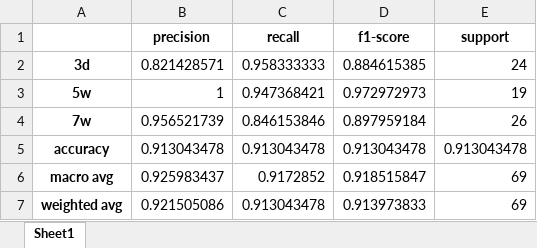
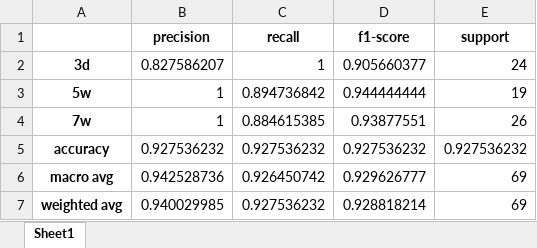
Before and after one commit to maurocolapso/Pazmino_TsetseMIRS_2023, an Excel workbook: results/tables/accuracy_age_females_head.xlsx, sheet Sheet1, drawn as a sheet; values as stored, in another font and other column widths than the file's, no borders; the diff names each change by its address in the sheet, - before the commit and + after, or states it on an @@ line.

```diff
--- a/results/tables/accuracy_age_females_head.xlsx (sheet Sheet1)
+++ b/results/tables/accuracy_age_females_head.xlsx (sheet Sheet1)
-B2 (precision): 0.821428571
+B2 (precision): 0.827586207
-C2 (recall): 0.958333333
+C2 (recall): 1
-D2 (f1-score): 0.884615385
+D2 (f1-score): 0.905660377
-C3 (recall): 0.947368421
+C3 (recall): 0.894736842
-D3 (f1-score): 0.972972973
+D3 (f1-score): 0.944444444
-B4 (precision): 0.956521739
+B4 (precision): 1
-C4 (recall): 0.846153846
+C4 (recall): 0.884615385
-D4 (f1-score): 0.897959184
+D4 (f1-score): 0.93877551
-B5 (precision): 0.913043478
+B5 (precision): 0.927536232
-C5 (recall): 0.913043478
+C5 (recall): 0.927536232
-D5 (f1-score): 0.913043478
+D5 (f1-score): 0.927536232
-E5 (support): 0.913043478
+E5 (support): 0.927536232
-B6 (precision): 0.925983437
+B6 (precision): 0.942528736
-C6 (recall): 0.9172852
+C6 (recall): 0.926450742
-D6 (f1-score): 0.918515847
+D6 (f1-score): 0.929626777
-B7 (precision): 0.921505086
+B7 (precision): 0.940029985
-C7 (recall): 0.913043478
+C7 (recall): 0.927536232
-D7 (f1-score): 0.913973833
+D7 (f1-score): 0.928818214
```
Also changed, not shown: results/tables/accuracy_age_females_thorax.xlsx, results/tables/accuracy_age_males_head.xlsx, 11 other files.
